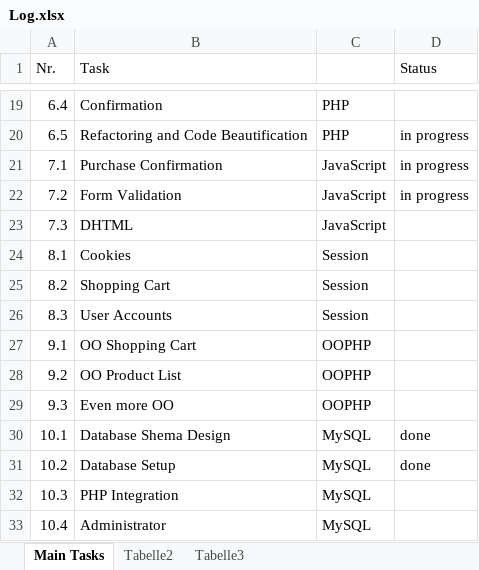
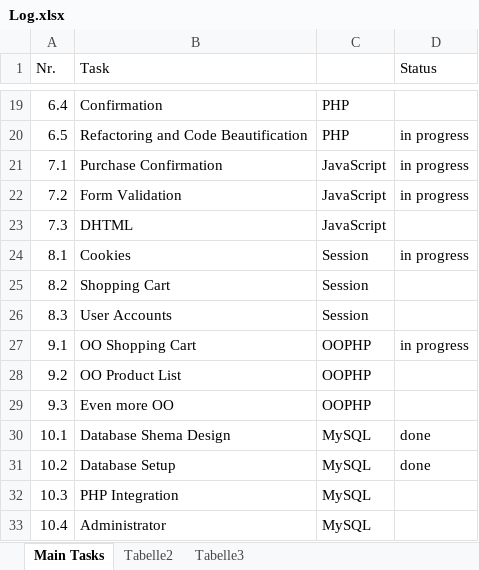
Before and after one commit to menzs2/ch.bfh.bti7054.w2013.q.menzs2, an Excel workbook: docs/Log.xlsx, sheet Main Tasks, drawn as a sheet; only a part is shown, gaps mark what is left out; values as stored, in another font and other column widths than the file's, no borders; the diff names each change by its address in the sheet, - before the commit and + after, or states it on an @@ line.

```diff
--- a/docs/Log.xlsx (sheet Main Tasks)
+++ b/docs/Log.xlsx (sheet Main Tasks)
-D24 (Status): (empty)
+D24 (Status): in progress
-D27 (Status): (empty)
+D27 (Status): in progress
```
Also changed, not shown: 4 other files.
